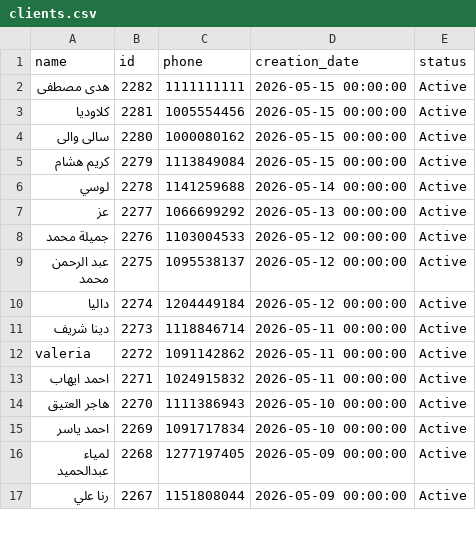
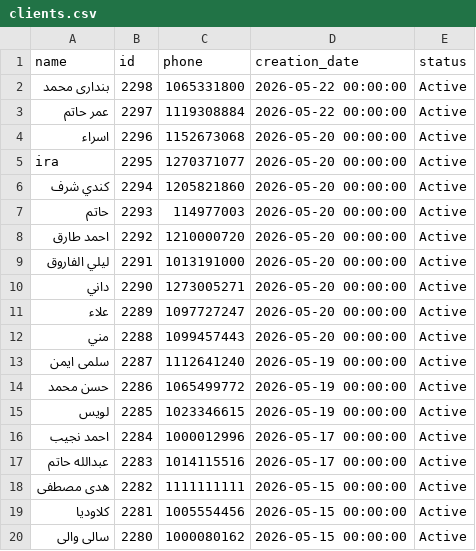
Before and after one commit to Malek74/Mojo-Analytics-Pipeline, a CSV file: database/clients.csv, drawn as a sheet; only a part is shown; the shorter side is filled out with more unchanged rows; the diff names each change by its address in the sheet, - before the commit and + after, or states it on an @@ line.

```diff
--- a/database/clients.csv
+++ b/database/clients.csv
+row 2: بندارى محمد | 2298 | 1065331800 | 2026-05-22 00:00:00 | Active
+row 3: عمر حاتم | 2297 | 1119308884 | 2026-05-22 00:00:00 | Active
+row 4: اسراء | 2296 | 1152673068 | 2026-05-20 00:00:00 | Active
+row 5: ira | 2295 | 1270371077 | 2026-05-20 00:00:00 | Active
+row 6: كندي شرف | 2294 | 1205821860 | 2026-05-20 00:00:00 | Active
+row 7: حاتم | 2293 | 114977003 | 2026-05-20 00:00:00 | Active
+row 8: احمد طارق | 2292 | 1210000720 | 2026-05-20 00:00:00 | Active
+row 9: ليلي الفاروق | 2291 | 1013191000 | 2026-05-20 00:00:00 | Active
+row 10: داني | 2290 | 1273005271 | 2026-05-20 00:00:00 | Active
+row 11: علاء | 2289 | 1097727247 | 2026-05-20 00:00:00 | Active
+row 12: مني | 2288 | 1099457443 | 2026-05-20 00:00:00 | Active
+row 13: سلمى ايمن | 2287 | 1112641240 | 2026-05-19 00:00:00 | Active
+row 14: حسن محمد | 2286 | 1065499772 | 2026-05-19 00:00:00 | Active
+row 15: لويس | 2285 | 1023346615 | 2026-05-19 00:00:00 | Active
+row 16: احمد نجيب | 2284 | 1000012996 | 2026-05-17 00:00:00 | Active
+row 17: عبدالله حاتم | 2283 | 1014115516 | 2026-05-17 00:00:00 | Active
```
Also changed, not shown: database/services.csv, 6 other files.
